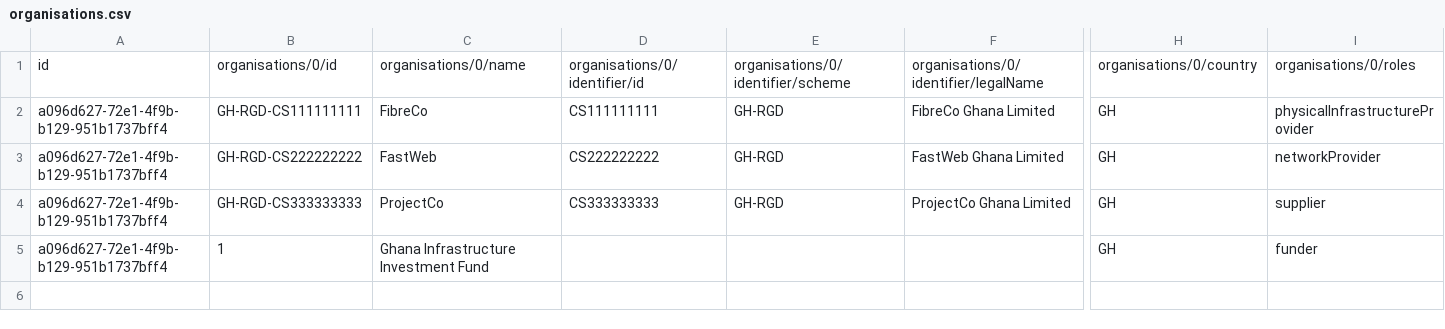
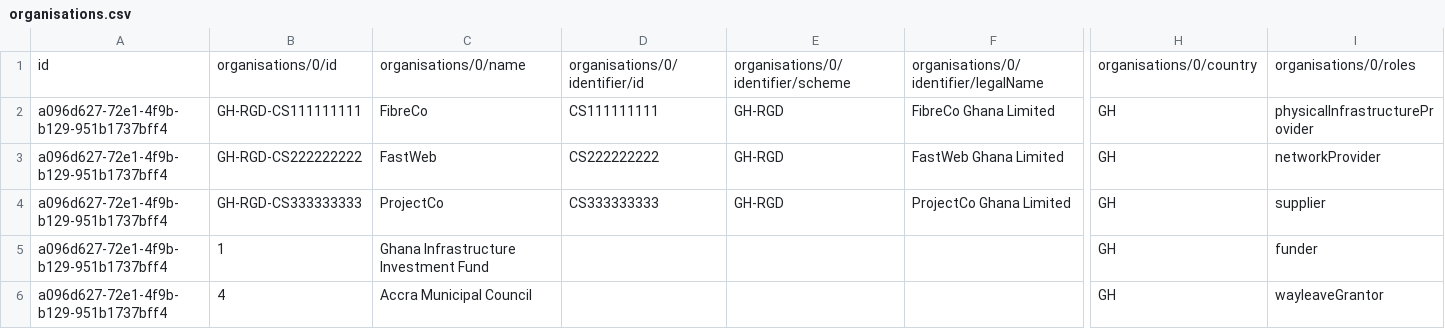
Before and after one commit to Open-Telecoms-Data/open-fibre-data-standard, a CSV file: examples/csv/organisations.csv, drawn as a sheet; only a part is shown, gaps mark what is left out; rows hold the shown columns only; the diff names each change by its address in the sheet, - before the commit and + after, or states it on an @@ line.

```diff
--- a/examples/csv/organisations.csv
+++ b/examples/csv/organisations.csv
+row 6: a096d627-72e1-4f9b-b129-951b1737bff4 | 4 | Accra Municipal Council |  |  |  | GH | wayleaveGrantor
```
Also changed, not shown: codelists/open/organisationRole.csv, examples/csv/spans.csv, 21 other files.
